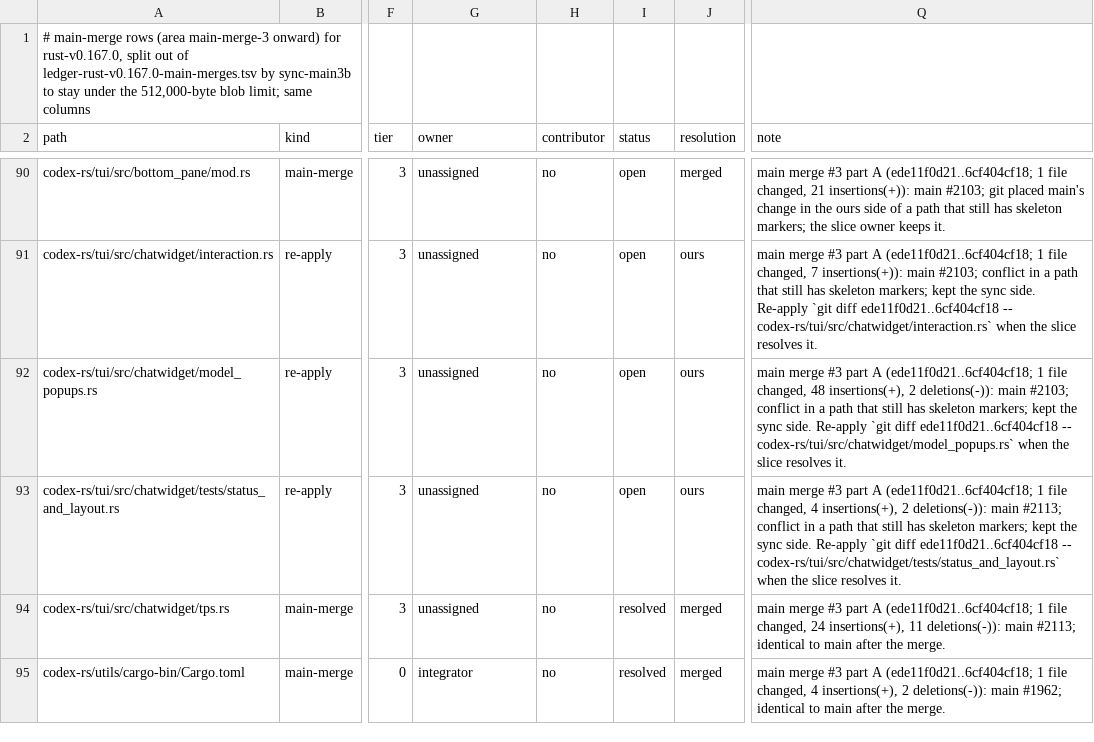
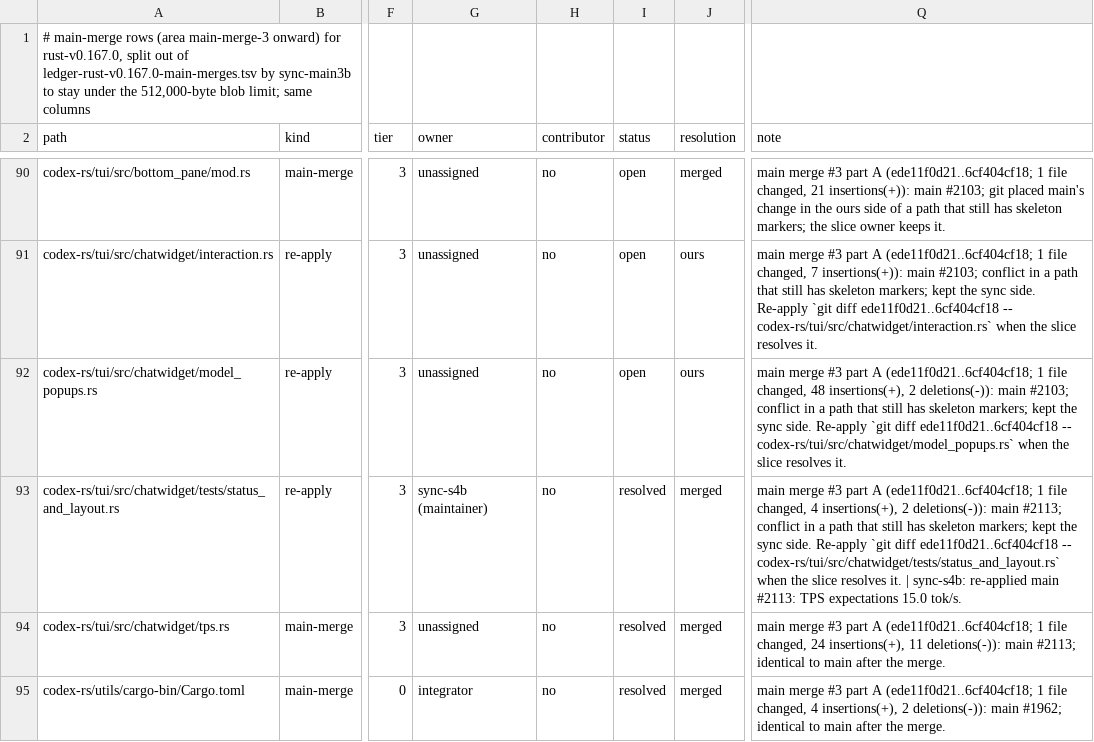
Before and after one commit to CorbanuCore/CorbanuTerminal, a TSV file: docs/management/upstreamSync/ledger-rust-v0.167.0-main-merges-2.tsv, drawn as a sheet; only a part is shown, gaps mark what is left out; the diff names each change by its address in the sheet, - before the commit and + after, or states it on an @@ line.

```diff
--- a/docs/management/upstreamSync/ledger-rust-v0.167.0-main-merges-2.tsv
+++ b/docs/management/upstreamSync/ledger-rust-v0.167.0-main-merges-2.tsv
-G93 (owner): unassigned
+G93 (owner): sync-s4b (maintainer)
-I93 (status): open
+I93 (status): resolved
-J93 (resolution): ours
+J93 (resolution): merged
-Q93 (note): …resolves it.
+Q93 (note): …resolves it. | sync-s4b: re-applied main #2113: TPS expectations 15.0 tok/s.
```
Also changed, not shown: docs/management/upstreamSync/ledger-rust-v0.167.0.tsv, 12 other files.
